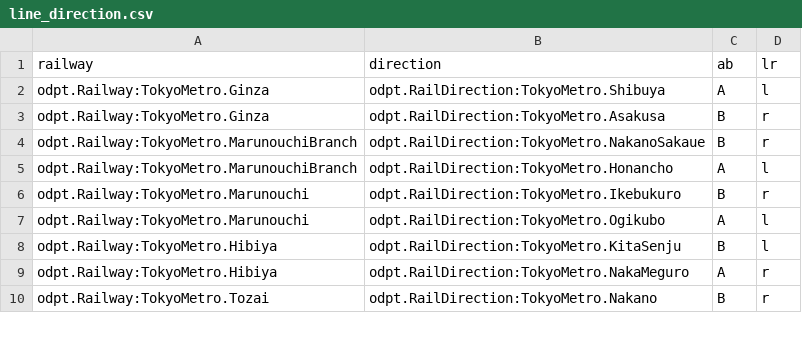
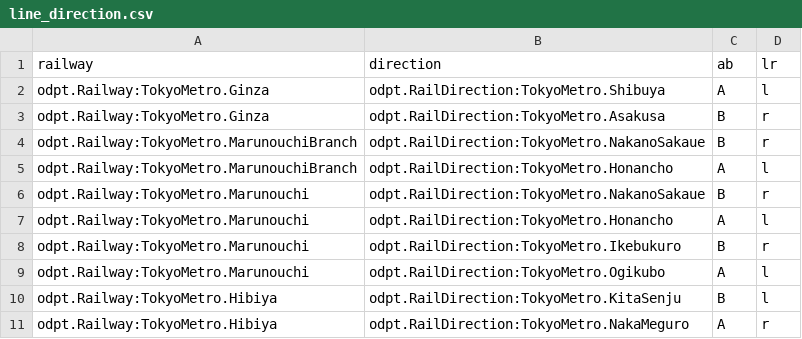
Before and after one commit to itagakishintaro/barrier-aree, a CSV file: data/line_direction.csv, drawn as a sheet; only a part is shown; the shorter side is filled out with more unchanged rows.

Commit message:
modified:   data/line_direction.csv 	modified:   js/ba-map.js 	modified:   js/ba.js

```diff
--- a/data/line_direction.csv
+++ b/data/line_direction.csv
@@ -5,2 +5,4 @@ odpt.Railway:TokyoMetro.MarunouchiBranch,odpt.RailDirection:TokyoMetro.NakanoSak
 odpt.Railway:TokyoMetro.MarunouchiBranch,odpt.RailDirection:TokyoMetro.Honancho,A,l
+odpt.Railway:TokyoMetro.Marunouchi,odpt.RailDirection:TokyoMetro.NakanoSakaue,B,r
+odpt.Railway:TokyoMetro.Marunouchi,odpt.RailDirection:TokyoMetro.Honancho,A,l
 odpt.Railway:TokyoMetro.Marunouchi,odpt.RailDirection:TokyoMetro.Ikebukuro,B,r
```
Also changed, not shown: 2 other files.
